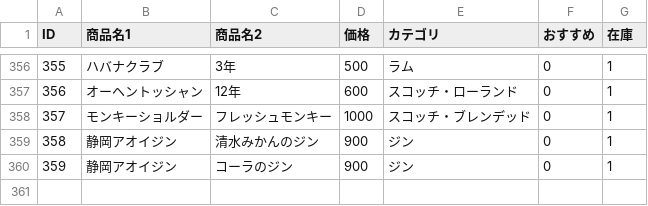
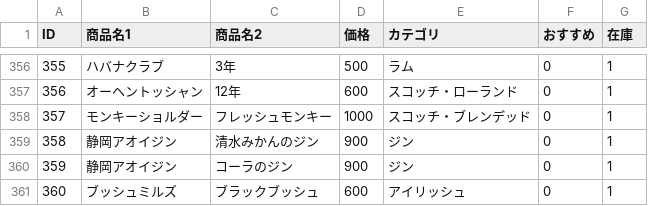
Before and after one commit to lm-toyohashi/lm-toyohashi.github.io, a CSV file: bottle.csv, drawn as a sheet; only a part is shown, gaps mark what is left out.

Commit message:
Update bottle.csv

```diff
--- a/bottle.csv
+++ b/bottle.csv
@@ -360 +360,2 @@ ID,商品名1,商品名2,価格,カテゴリ,おすすめ,在庫
 359,静岡アオイジン,コーラのジン,900,ジン,0,1
+360,ブッシュミルズ,ブラックブッシュ,600,アイリッシュ,0,1
```
